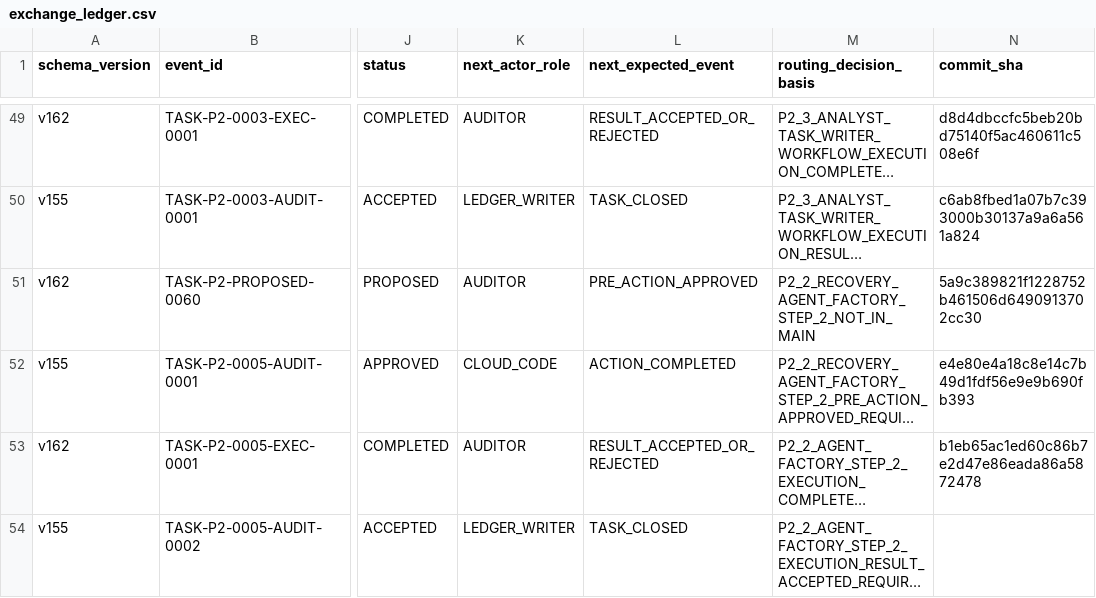
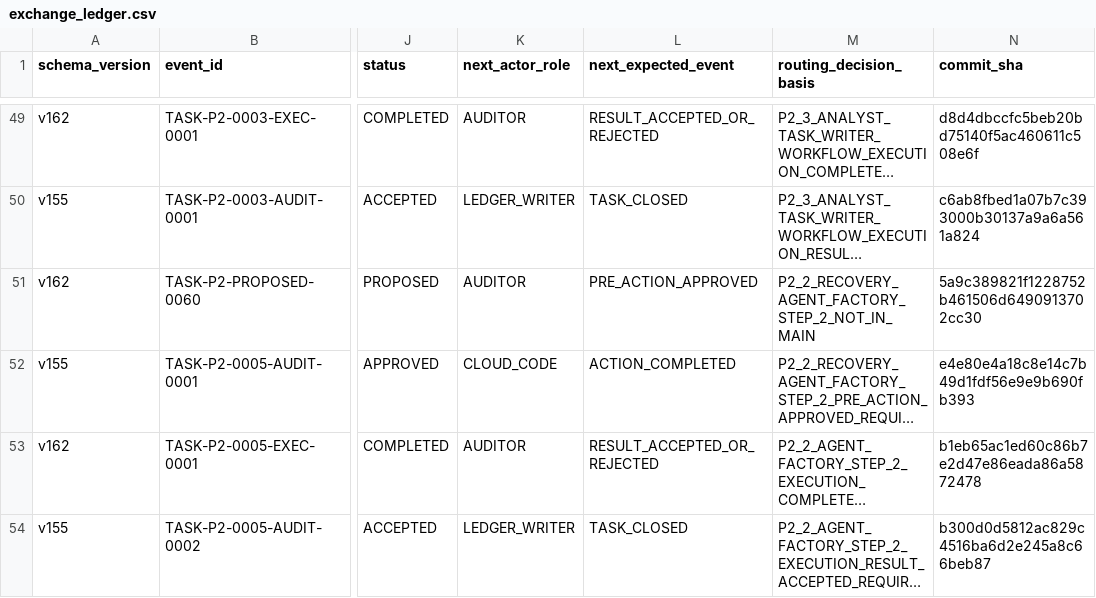
Before and after one commit to bereznyi-aleksandr/ai-devops-system, a CSV file: governance/exchange_ledger.csv, drawn as a sheet; only a part is shown, gaps mark what is left out; long unchanged cells end in …; the diff names each change by its address in the sheet, - before the commit and + after, or states it on an @@ line.

```diff
--- a/governance/exchange_ledger.csv
+++ b/governance/exchange_ledger.csv
-N54 (commit_sha): (empty)
+N54 (commit_sha): b300d0d5812ac829c4516ba6d2e245a8c66beb87
```
